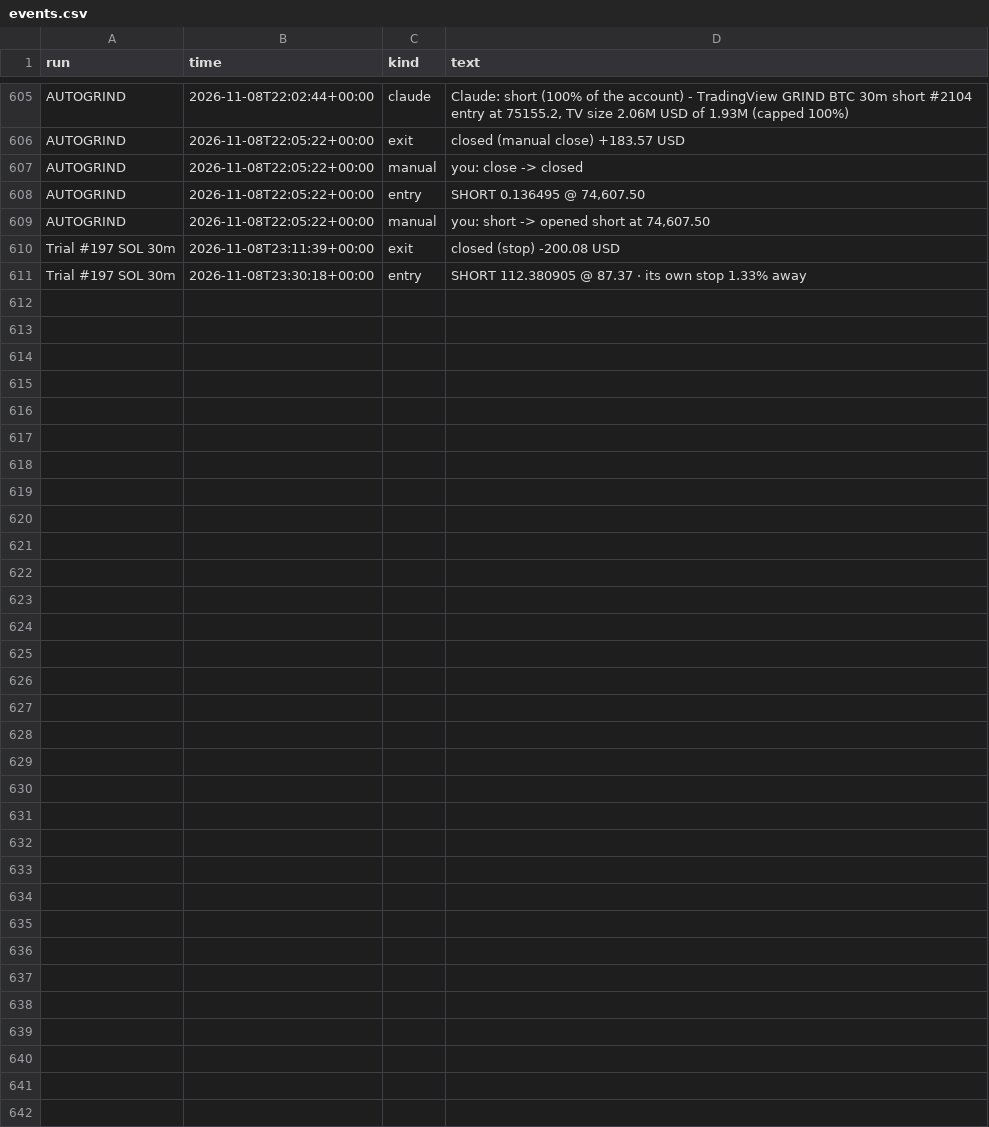
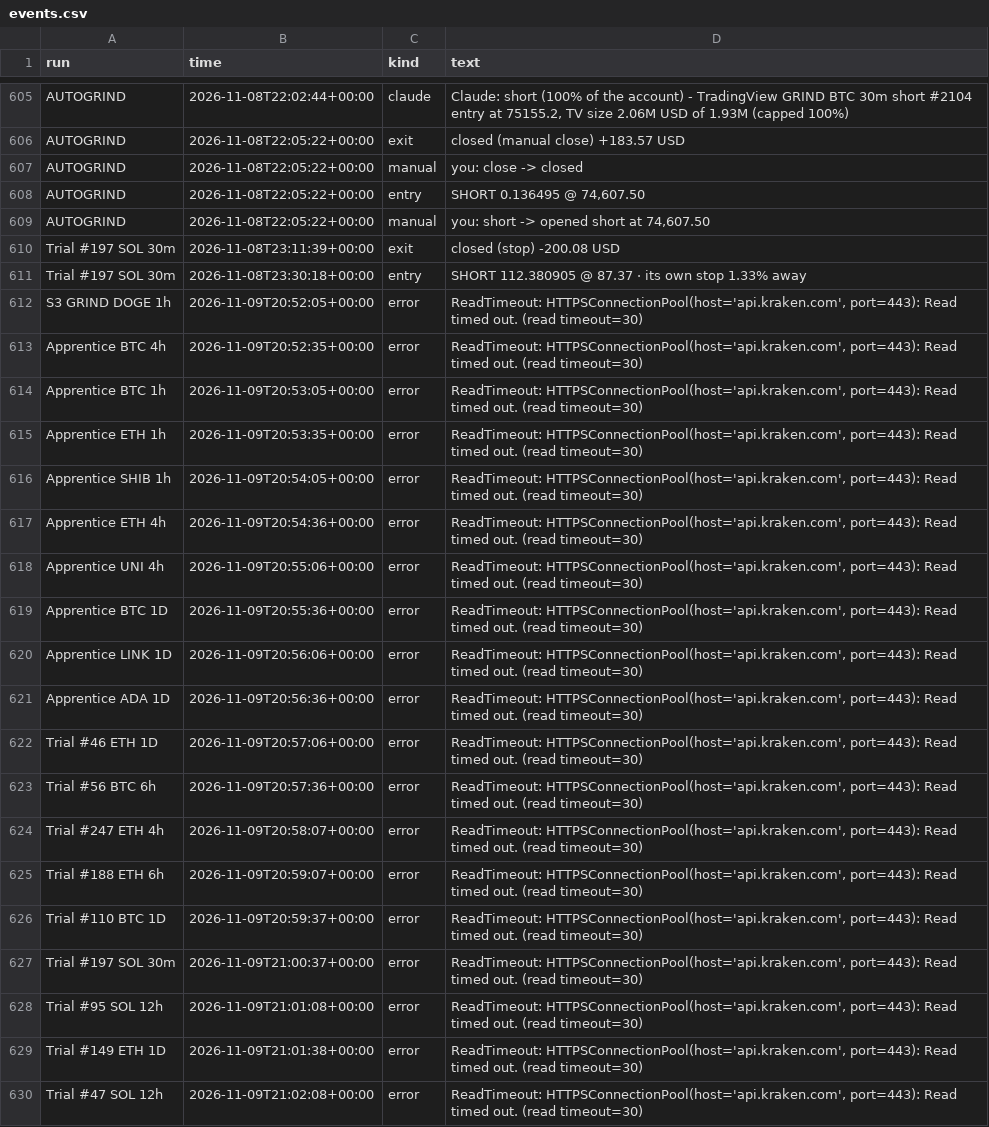
Before and after one commit to ethangoebel1499-jpg/Claude, a CSV file: paper_trades/events.csv, drawn as a sheet; only a part is shown, gaps mark what is left out; the diff covers the shown part only; the diff names each change by its address in the sheet, - before the commit and + after, or states it on an @@ line.

```diff
--- a/paper_trades/events.csv
+++ b/paper_trades/events.csv
+row 612: S3 GRIND DOGE 1h | 2026-11-09T20:52:05+00:00 | error | ReadTimeout: HTTPSConnectionPool(host='api.kraken.com', port=443): Read timed out. (read timeout=30)
+row 613: Apprentice BTC 4h | 2026-11-09T20:52:35+00:00 | error | ReadTimeout: HTTPSConnectionPool(host='api.kraken.com', port=443): Read timed out. (read timeout=30)
+row 614: Apprentice BTC 1h | 2026-11-09T20:53:05+00:00 | error | ReadTimeout: HTTPSConnectionPool(host='api.kraken.com', port=443): Read timed out. (read timeout=30)
+row 615: Apprentice ETH 1h | 2026-11-09T20:53:35+00:00 | error | ReadTimeout: HTTPSConnectionPool(host='api.kraken.com', port=443): Read timed out. (read timeout=30)
+row 616: Apprentice SHIB 1h | 2026-11-09T20:54:05+00:00 | error | ReadTimeout: HTTPSConnectionPool(host='api.kraken.com', port=443): Read timed out. (read timeout=30)
+row 617: Apprentice ETH 4h | 2026-11-09T20:54:36+00:00 | error | ReadTimeout: HTTPSConnectionPool(host='api.kraken.com', port=443): Read timed out. (read timeout=30)
+row 618: Apprentice UNI 4h | 2026-11-09T20:55:06+00:00 | error | ReadTimeout: HTTPSConnectionPool(host='api.kraken.com', port=443): Read timed out. (read timeout=30)
+row 619: Apprentice BTC 1D | 2026-11-09T20:55:36+00:00 | error | ReadTimeout: HTTPSConnectionPool(host='api.kraken.com', port=443): Read timed out. (read timeout=30)
+row 620: Apprentice LINK 1D | 2026-11-09T20:56:06+00:00 | error | ReadTimeout: HTTPSConnectionPool(host='api.kraken.com', port=443): Read timed out. (read timeout=30)
+row 621: Apprentice ADA 1D | 2026-11-09T20:56:36+00:00 | error | ReadTimeout: HTTPSConnectionPool(host='api.kraken.com', port=443): Read timed out. (read timeout=30)
+row 622: Trial #46 ETH 1D | 2026-11-09T20:57:06+00:00 | error | ReadTimeout: HTTPSConnectionPool(host='api.kraken.com', port=443): Read timed out. (read timeout=30)
+row 623: Trial #56 BTC 6h | 2026-11-09T20:57:36+00:00 | error | ReadTimeout: HTTPSConnectionPool(host='api.kraken.com', port=443): Read timed out. (read timeout=30)
+row 624: Trial #247 ETH 4h | 2026-11-09T20:58:07+00:00 | error | ReadTimeout: HTTPSConnectionPool(host='api.kraken.com', port=443): Read timed out. (read timeout=30)
+row 625: Trial #188 ETH 6h | 2026-11-09T20:59:07+00:00 | error | ReadTimeout: HTTPSConnectionPool(host='api.kraken.com', port=443): Read timed out. (read timeout=30)
+row 626: Trial #110 BTC 1D | 2026-11-09T20:59:37+00:00 | error | ReadTimeout: HTTPSConnectionPool(host='api.kraken.com', port=443): Read timed out. (read timeout=30)
+row 627: Trial #197 SOL 30m | 2026-11-09T21:00:37+00:00 | error | ReadTimeout: HTTPSConnectionPool(host='api.kraken.com', port=443): Read timed out. (read timeout=30)
+row 628: Trial #95 SOL 12h | 2026-11-09T21:01:08+00:00 | error | ReadTimeout: HTTPSConnectionPool(host='api.kraken.com', port=443): Read timed out. (read timeout=30)
+row 629: Trial #149 ETH 1D | 2026-11-09T21:01:38+00:00 | error | ReadTimeout: HTTPSConnectionPool(host='api.kraken.com', port=443): Read timed out. (read timeout=30)
+row 630: Trial #47 SOL 12h | 2026-11-09T21:02:08+00:00 | error | ReadTimeout: HTTPSConnectionPool(host='api.kraken.com', port=443): Read timed out. (read timeout=30)
```
Also changed, not shown: 9 added rows elsewhere in this file, paper_trades/equity.csv, 2 other files.
